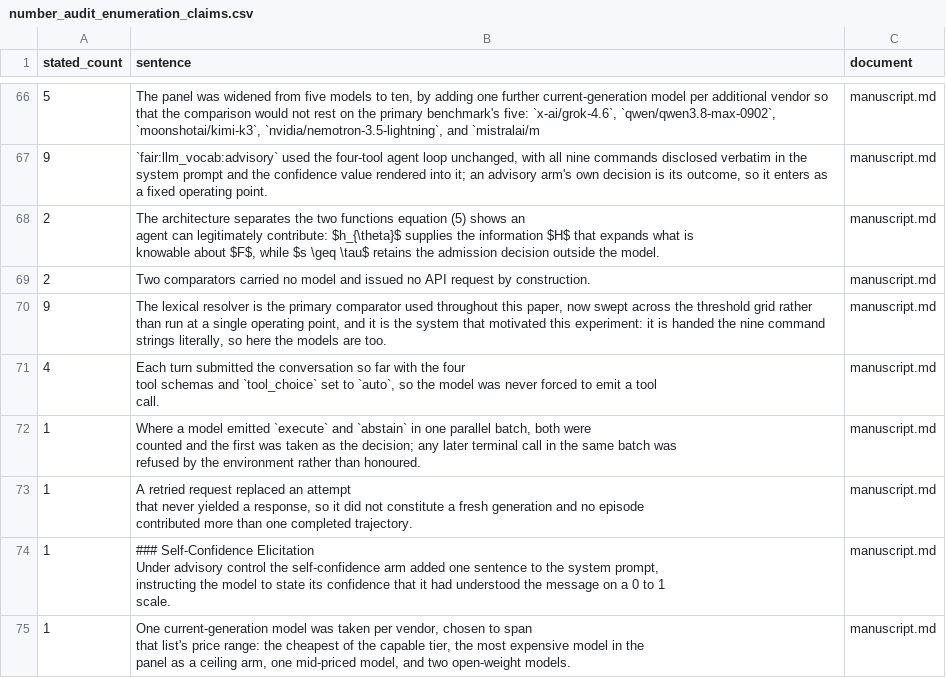
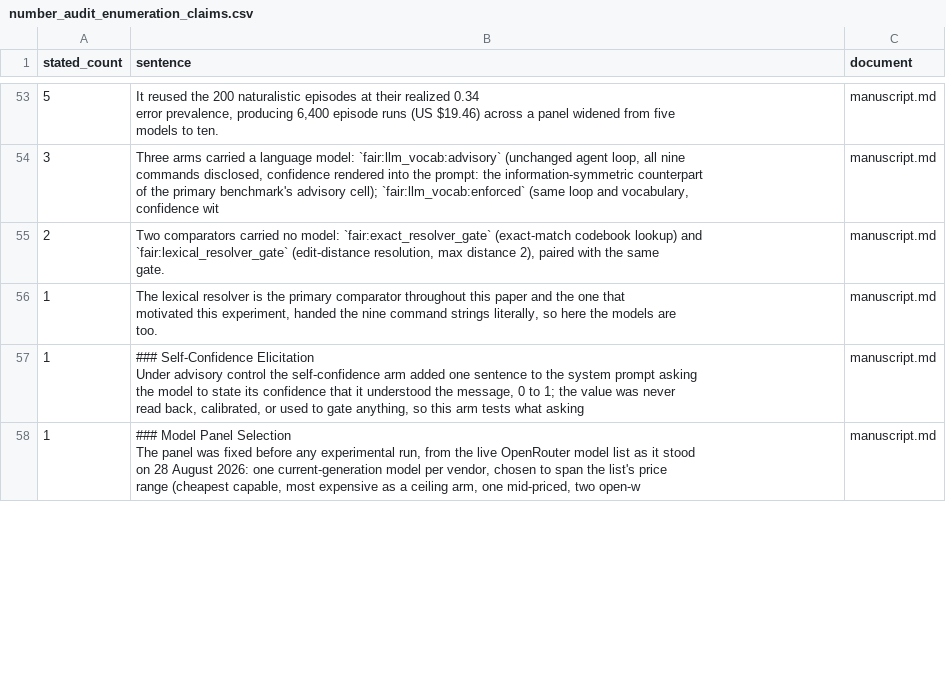
Before and after one commit to BRIDGE-GenAI-Lab/AI-Agents-in-BCIs, a CSV file: output/tables/number_audit_enumeration_claims.csv, drawn as a sheet; only a part is shown, gaps mark what is left out; removed rows and columns are numbered as before the commit, all else as after; ↵ is a line break in a cell; the diff covers the shown part only; the diff names each change by its address in the sheet, - before the commit and + after, or states it on an @@ line.

Commit message:
Sync release tree with the condensed-Methods Supplement generator
The generator's four new eMethods/eTable additions from the Methods
condensation plan, plus the corrected Note 1 cross-reference, had
not been synced to this public mirror.

```diff
--- a/output/tables/number_audit_enumeration_claims.csv
+++ b/output/tables/number_audit_enumeration_claims.csv
-B53 (sentence): The panel was widened from five models to ten, by adding one further current-generation model per additional vendor so that the comparison would not rest on the primary benchmark's five: `x-ai/grok-4.6`, `qwen/qwen3.8-max-0902`, `moonshotai/kimi-k3`, `nvidia/nemotron-3.5-lightning`, and `mistralai/m
+B53 (sentence): It reused the 200 naturalistic episodes at their realized 0.34 ↵ error prevalence, producing 6,400 episode runs (US $19.46) across a panel widened from five ↵ models to ten.
-row 67: 9 | `fair:llm_vocab:advisory` used the four-tool agent loop unchanged, with all nine commands disclosed verbatim in the system prompt and the confidence value rendered into it; an advisory arm's own decision is its outcome, so it enters as a fixed operating point. | manuscript.md
-row 68: 2 | The architecture separates the two functions equation (5) shows an ↵ agent can legitimately contribute: $h_{\theta}$ supplies the information $H$ that expands what is ↵ knowable about $F$, while $s \geq \tau$ retains the admission decision outside the model. | manuscript.md
+row 54: 3 | Three arms carried a language model: `fair:llm_vocab:advisory` (unchanged agent loop, all nine ↵ commands disclosed, confidence rendered into the prompt: the information-symmetric counterpart ↵ of the primary benchmark's advisory cell); `fair:llm_vocab:enforced` (same loop and vocabulary, ↵ confidence wit | manuscript.md
-B55 (sentence): …carried no model and issued no API request by construction.
+B55 (sentence): …carried no model: `fair:exact_resolver_gate` (exact-match codebook lookup) and ↵ `fair:lexical_resolver_gate` (edit-distance resolution, max distance 2), paired with the same ↵ gate.
-row 70: 9 | The lexical resolver is the primary comparator used throughout this paper, now swept across the threshold grid rather than run at a single operating point, and it is the system that motivated this experiment: it is handed the nine command strings literally, so here the models are too. | manuscript.md
-row 71: 4 | Each turn submitted the conversation so far with the four ↵ tool schemas and `tool_choice` set to `auto`, so the model was never forced to emit a tool ↵ call. | manuscript.md
-row 72: 1 | Where a model emitted `execute` and `abstain` in one parallel batch, both were ↵ counted and the first was taken as the decision; any later terminal call in the same batch was ↵ refused by the environment rather than honoured. | manuscript.md
-B56 (sentence): A retried request replaced an attempt ↵ that never yielded a response, so it did not constitute a fresh generation and no episode ↵ contributed more than one completed trajectory.
+B56 (sentence): The lexical resolver is the primary comparator throughout this paper and the one that ↵ motivated this experiment, handed the nine command strings literally, so here the models are ↵ too.
-B57 (sentence): …the system prompt, ↵ instructing the model to state its confidence that it had understood the message on a 0 to 1 ↵ scale.
+B57 (sentence): …the system prompt asking ↵ the model to state its confidence that it understood the message, 0 to 1; the value was never ↵ read back, calibrated, or used to gate anything, so this arm tests what asking
-B58 (sentence): One current-generation model was taken per vendor, chosen to span ↵ that list's price range: the cheapest of the capable tier, the most expensive model in the ↵ panel as a ceiling arm, one mid-priced model, and two open-weight models.
+B58 (sentence): ### Model Panel Selection ↵ The panel was fixed before any experimental run, from the live OpenRouter model list as it stood ↵ on 28 August 2026: one current-generation model per vendor, chosen to span the list's price ↵ range (cheapest capable, most expensive as a ceiling arm, one mid-priced, two open-w
```
Also changed, not shown: 8 added rows, 24 removed rows and 14 edited cells elsewhere in this file, 2 other files.
